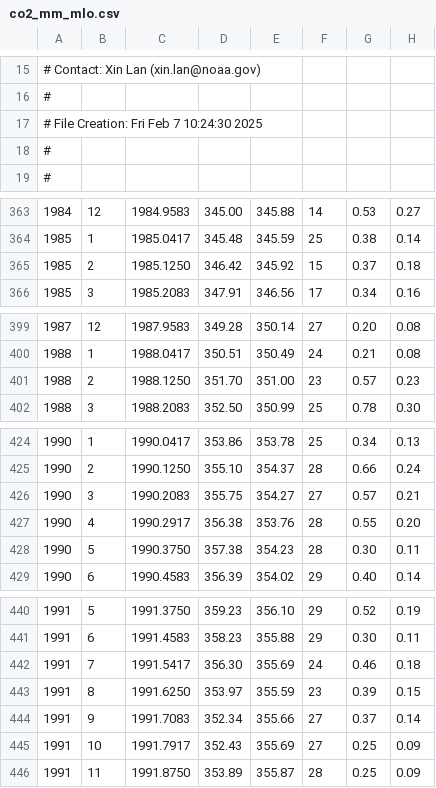
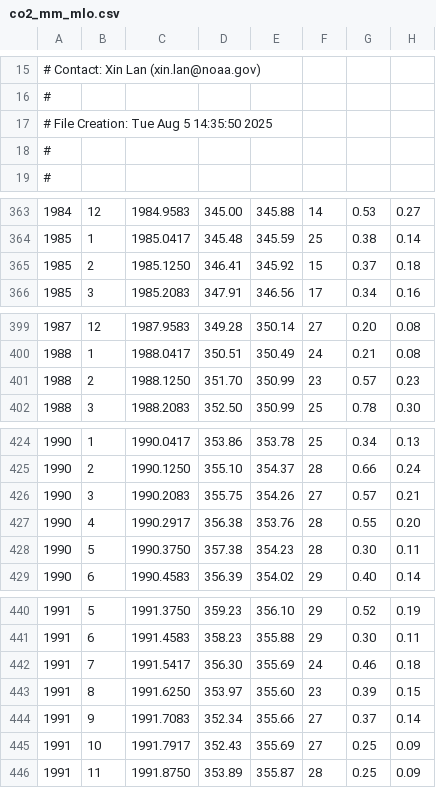
Before and after one commit to geco-bern/agds_book, a CSV file: book/data/co2_mm_mlo.csv, drawn as a sheet; only a part is shown, gaps mark what is left out; the diff covers the shown part only; the diff names each change by its address in the sheet, - before the commit and + after, or states it on an @@ line.

```diff
--- a/book/data/co2_mm_mlo.csv
+++ b/book/data/co2_mm_mlo.csv
-A17: # File Creation: Fri Feb 7 10:24:30 2025
+A17: # File Creation: Tue Aug 5 14:35:50 2025
-D365: 346.42
+D365: 346.41
-E401: 351.00
+E401: 350.99
-E426: 354.27
+E426: 354.26
-E443: 355.59
+E443: 355.60
```
Also changed, not shown: 6 added rows and 42 edited cells elsewhere in this file, 7 other files.
